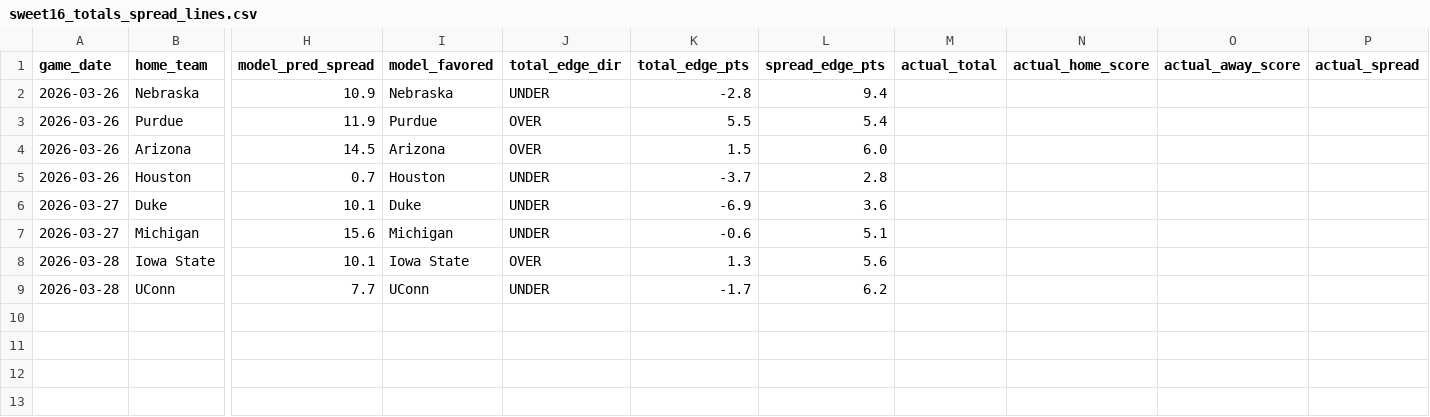
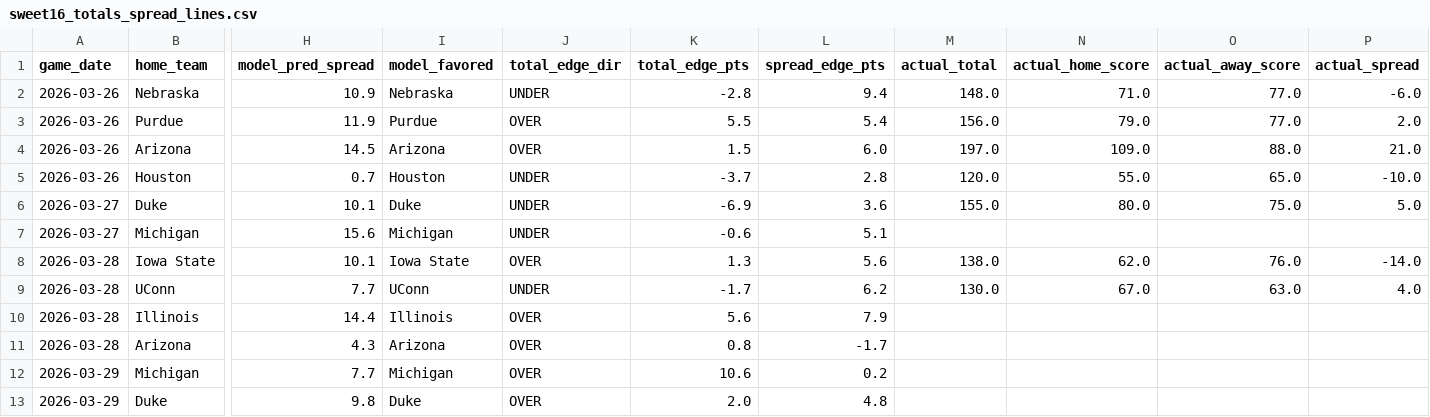
Before and after one commit to nielsenz/experiments, a CSV file: college-basketball/data/processed/sweet16_totals_spread_lines.csv, drawn as a sheet; only a part is shown, gaps mark what is left out; rows hold the shown columns only; the diff names each change by its address in the sheet, - before the commit and + after, or states it on an @@ line.

```diff
--- a/college-basketball/data/processed/sweet16_totals_spread_lines.csv
+++ b/college-basketball/data/processed/sweet16_totals_spread_lines.csv
-M2 (actual_total): (empty)
+M2 (actual_total): 148.0
-N2 (actual_home_score): (empty)
+N2 (actual_home_score): 71.0
-O2:O3 (actual_away_score): (empty)
+O2:O3 (actual_away_score): 77.0
-P2 (actual_spread): (empty)
+P2 (actual_spread): -6.0
-M3 (actual_total): (empty)
+M3 (actual_total): 156.0
-N3 (actual_home_score): (empty)
+N3 (actual_home_score): 79.0
-P3 (actual_spread): (empty)
+P3 (actual_spread): 2.0
-M4 (actual_total): (empty)
+M4 (actual_total): 197.0
-N4 (actual_home_score): (empty)
+N4 (actual_home_score): 109.0
-O4 (actual_away_score): (empty)
+O4 (actual_away_score): 88.0
-P4 (actual_spread): (empty)
+P4 (actual_spread): 21.0
-M5 (actual_total): (empty)
+M5 (actual_total): 120.0
-N5 (actual_home_score): (empty)
+N5 (actual_home_score): 55.0
-O5 (actual_away_score): (empty)
+O5 (actual_away_score): 65.0
-P5 (actual_spread): (empty)
+P5 (actual_spread): -10.0
-M6 (actual_total): (empty)
+M6 (actual_total): 155.0
-N6 (actual_home_score): (empty)
+N6 (actual_home_score): 80.0
-O6 (actual_away_score): (empty)
+O6 (actual_away_score): 75.0
-P6 (actual_spread): (empty)
+P6 (actual_spread): 5.0
-M8 (actual_total): (empty)
+M8 (actual_total): 138.0
-N8 (actual_home_score): (empty)
+N8 (actual_home_score): 62.0
-O8 (actual_away_score): (empty)
+O8 (actual_away_score): 76.0
-P8 (actual_spread): (empty)
+P8 (actual_spread): -14.0
-M9 (actual_total): (empty)
+M9 (actual_total): 130.0
-N9 (actual_home_score): (empty)
+N9 (actual_home_score): 67.0
-O9 (actual_away_score): (empty)
+O9 (actual_away_score): 63.0
-P9 (actual_spread): (empty)
+P9 (actual_spread): 4.0
+row 10: 2026-03-28 | Illinois | 14.4 | Illinois | OVER | 5.6 | 7.9
+row 11: 2026-03-28 | Arizona | 4.3 | Arizona | OVER | 0.8 | -1.7
+row 12: 2026-03-29 | Michigan | 7.7 | Michigan | OVER | 10.6 | 0.2
+row 13: 2026-03-29 | Duke | 9.8 | Duke | OVER | 2.0 | 4.8
```
Also changed, not shown: college-basketball/data/processed/betting_lines_sweet16.csv, college-basketball/data/processed/predictions_2026.csv, 4 other files.
